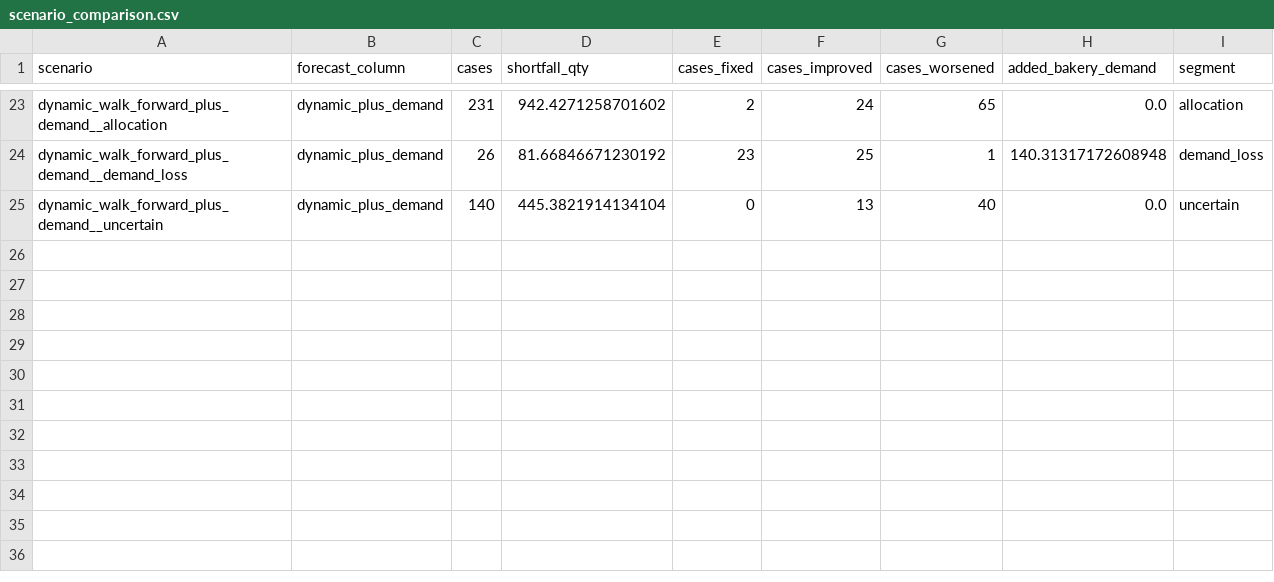
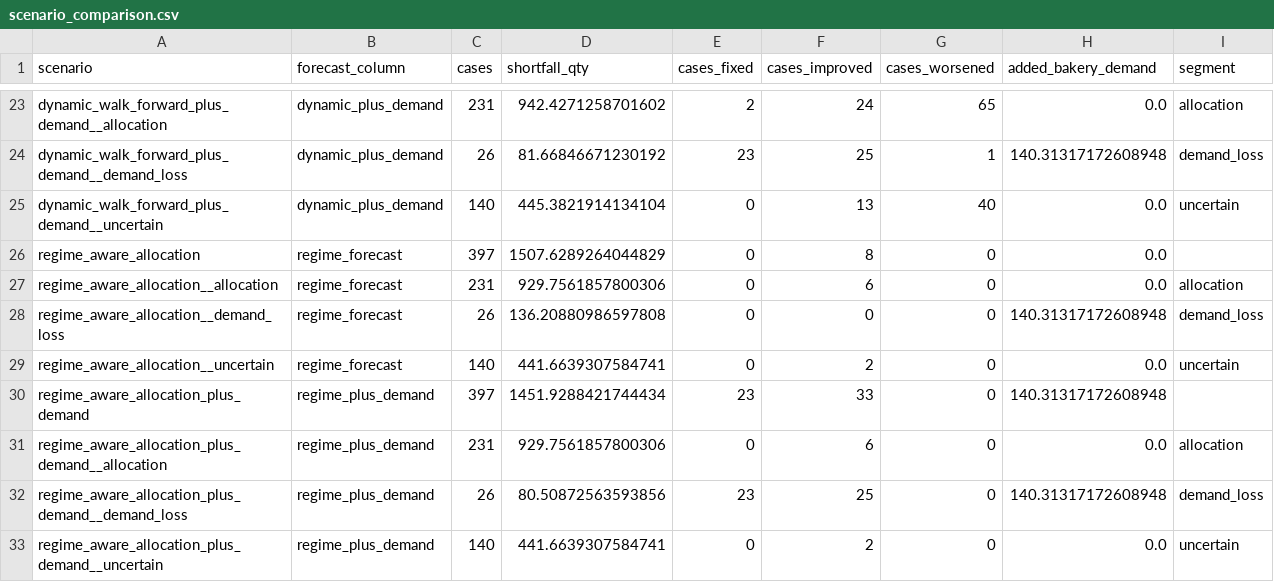
Before and after one commit to Almazziastinov/demand-forecasting-model, a CSV file: reports/stockout_direction_combined_replay/scenario_comparison.csv, drawn as a sheet; only a part is shown, gaps mark what is left out; the diff names each change by its address in the sheet, - before the commit and + after, or states it on an @@ line.

Commit message:
docs: record regime-aware allocation results

```diff
--- a/reports/stockout_direction_combined_replay/scenario_comparison.csv
+++ b/reports/stockout_direction_combined_replay/scenario_comparison.csv
+row 26: regime_aware_allocation | regime_forecast | 397 | 1507.6289264044829 | 0 | 8 | 0 | 0.0
+row 27: regime_aware_allocation__allocation | regime_forecast | 231 | 929.7561857800306 | 0 | 6 | 0 | 0.0 | allocation
+row 28: regime_aware_allocation__demand_loss | regime_forecast | 26 | 136.20880986597808 | 0 | 0 | 0 | 140.31317172608948 | demand_loss
+row 29: regime_aware_allocation__uncertain | regime_forecast | 140 | 441.6639307584741 | 0 | 2 | 0 | 0.0 | uncertain
+row 30: regime_aware_allocation_plus_demand | regime_plus_demand | 397 | 1451.9288421744434 | 23 | 33 | 0 | 140.31317172608948
+row 31: regime_aware_allocation_plus_demand__allocation | regime_plus_demand | 231 | 929.7561857800306 | 0 | 6 | 0 | 0.0 | allocation
+row 32: regime_aware_allocation_plus_demand__demand_loss | regime_plus_demand | 26 | 80.50872563593856 | 23 | 25 | 0 | 140.31317172608948 | demand_loss
+row 33: regime_aware_allocation_plus_demand__uncertain | regime_plus_demand | 140 | 441.6639307584741 | 0 | 2 | 0 | 0.0 | uncertain
```
Also changed, not shown: 5 other files.
